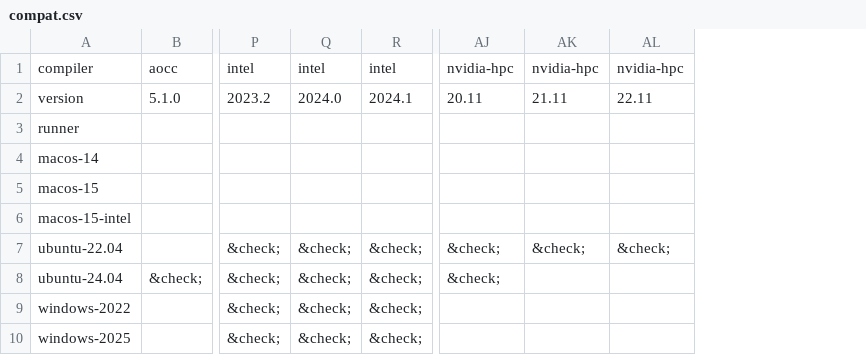
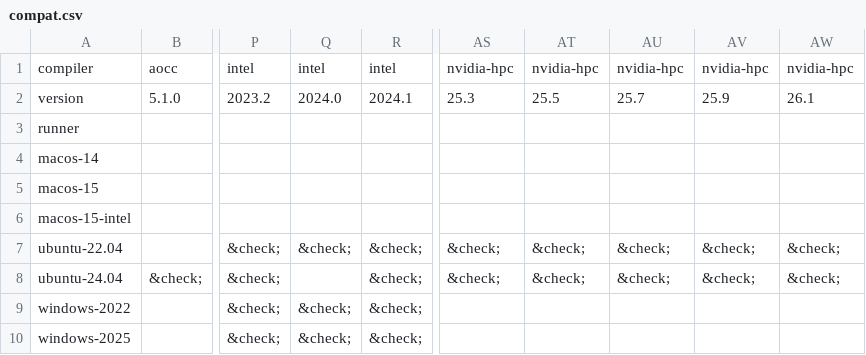
Before and after one commit to fortran-lang/setup-fortran, a CSV file: .github/compat/compat.csv, drawn as a sheet; only a part is shown, gaps mark what is left out; removed rows and columns are numbered as before the commit, all else as after; the diff names each change by its address in the sheet, - before the commit and + after, or states it on an @@ line.

```diff
--- a/.github/compat/compat.csv
+++ b/.github/compat/compat.csv
-column AJ, rows 1-8: nvidia-hpc | 20.11 |  |  |  |  | &check; | &check;
-column AK, rows 1-7: nvidia-hpc | 21.11 |  |  |  |  | &check;
-column AL, rows 1-7: nvidia-hpc | 22.11 |  |  |  |  | &check;
+column AS, rows 1-8: nvidia-hpc | 25.3 |  |  |  |  | &check; | &check;
+column AT, rows 1-8: nvidia-hpc | 25.5 |  |  |  |  | &check; | &check;
+column AU, rows 1-8: nvidia-hpc | 25.7 |  |  |  |  | &check; | &check;
+column AV, rows 1-8: nvidia-hpc | 25.9 |  |  |  |  | &check; | &check;
+column AW, rows 1-8: nvidia-hpc | 26.1 |  |  |  |  | &check; | &check;
-Q8: &check;
+Q8: (empty)
```
Also changed, not shown: .github/compat/long_compat.csv, 2 other files.
